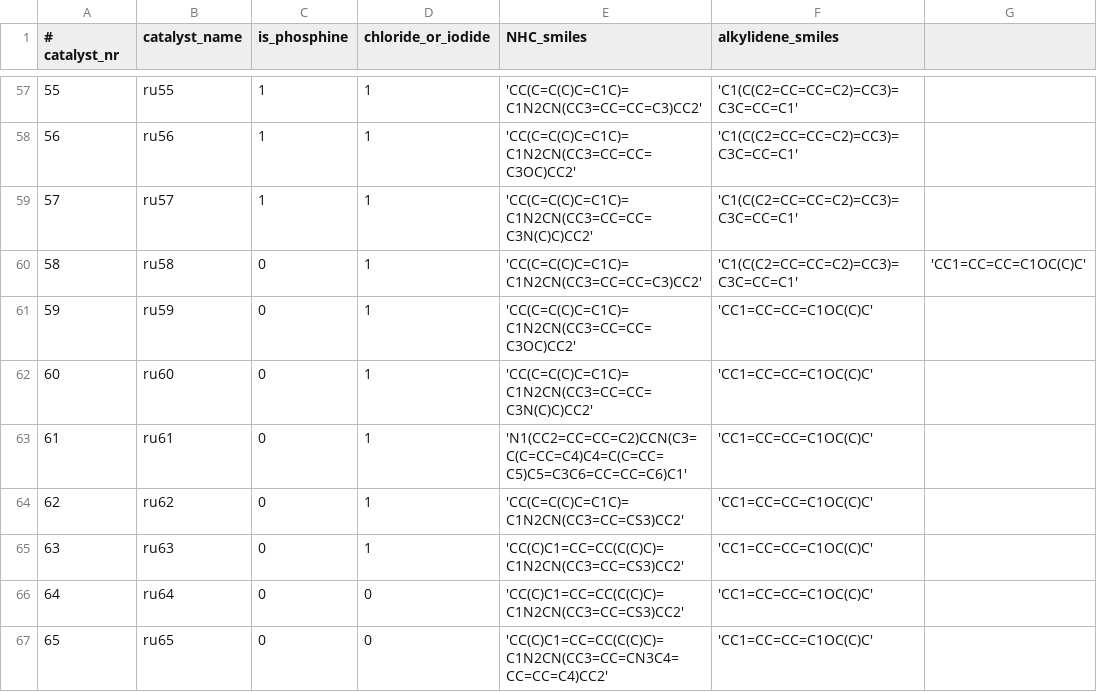
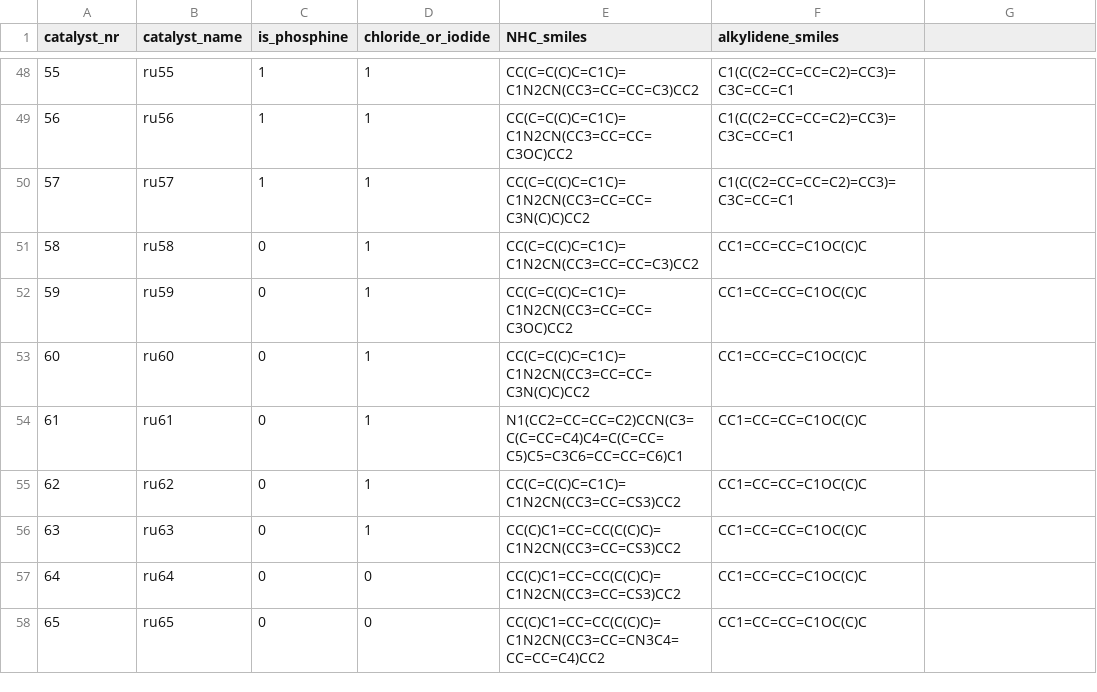
Before and after one commit to wilddesign/rutheniumAI, a CSV file: catalysts.csv, drawn as a sheet; only a part is shown, gaps mark what is left out; the diff covers the shown part only.

```diff
--- a/catalysts.csv
+++ b/catalysts.csv
@@ -1 +1 @@
-# catalyst_nr,catalyst_name,is_phosphine,chloride_or_iodide,NHC_smiles,alkylidene_smiles
+catalyst_nr,catalyst_name,is_phosphine,chloride_or_iodide,NHC_smiles,alkylidene_smiles
@@ -57,11 +48,11 @@
-55,ru55,1,1,'CC(C=C(C)C=C1C)=C1N2CN(CC3=CC=CC=C3)CC2','C1(C(C2=CC=CC=C2)=CC3)=C3C=CC=C1'
-56,ru56,1,1,'CC(C=C(C)C=C1C)=C1N2CN(CC3=CC=CC=C3OC)CC2','C1(C(C2=CC=CC=C2)=CC3)=C3C=CC=C1'
-57,ru57,1,1,'CC(C=C(C)C=C1C)=C1N2CN(CC3=CC=CC=C3N(C)C)CC2','C1(C(C2=CC=CC=C2)=CC3)=C3C=CC=C1'
-58,ru58,0,1,'CC(C=C(C)C=C1C)=C1N2CN(CC3=CC=CC=C3)CC2','C1(C(C2=CC=CC=C2)=CC3)=C3C=CC=C1','CC1=CC=CC=C1OC(C)C'
-59,ru59,0,1,'CC(C=C(C)C=C1C)=C1N2CN(CC3=CC=CC=C3OC)CC2','CC1=CC=CC=C1OC(C)C'
-60,ru60,0,1,'CC(C=C(C)C=C1C)=C1N2CN(CC3=CC=CC=C3N(C)C)CC2','CC1=CC=CC=C1OC(C)C'
-61,ru61,0,1,'N1(CC2=CC=CC=C2)CCN(C3=C(C=CC=C4)C4=C(C=CC=C5)C5=C3C6=CC=CC=C6)C1','CC1=CC=CC=C1OC(C)C'
-62,ru62,0,1,'CC(C=C(C)C=C1C)=C1N2CN(CC3=CC=CS3)CC2','CC1=CC=CC=C1OC(C)C'
-63,ru63,0,1,'CC(C)C1=CC=CC(C(C)C)=C1N2CN(CC3=CC=CS3)CC2','CC1=CC=CC=C1OC(C)C'
-64,ru64,0,0,'CC(C)C1=CC=CC(C(C)C)=C1N2CN(CC3=CC=CS3)CC2','CC1=CC=CC=C1OC(C)C'
-65,ru65,0,0,'CC(C)C1=CC=CC(C(C)C)=C1N2CN(CC3=CC=CN3C4=CC=CC=C4)CC2','CC1=CC=CC=C1OC(C)C'
+55,ru55,1,1,CC(C=C(C)C=C1C)=C1N2CN(CC3=CC=CC=C3)CC2,C1(C(C2=CC=CC=C2)=CC3)=C3C=CC=C1
+56,ru56,1,1,CC(C=C(C)C=C1C)=C1N2CN(CC3=CC=CC=C3OC)CC2,C1(C(C2=CC=CC=C2)=CC3)=C3C=CC=C1
+57,ru57,1,1,CC(C=C(C)C=C1C)=C1N2CN(CC3=CC=CC=C3N(C)C)CC2,C1(C(C2=CC=CC=C2)=CC3)=C3C=CC=C1
+58,ru58,0,1,CC(C=C(C)C=C1C)=C1N2CN(CC3=CC=CC=C3)CC2,CC1=CC=CC=C1OC(C)C
+59,ru59,0,1,CC(C=C(C)C=C1C)=C1N2CN(CC3=CC=CC=C3OC)CC2,CC1=CC=CC=C1OC(C)C
+60,ru60,0,1,CC(C=C(C)C=C1C)=C1N2CN(CC3=CC=CC=C3N(C)C)CC2,CC1=CC=CC=C1OC(C)C
+61,ru61,0,1,N1(CC2=CC=CC=C2)CCN(C3=C(C=CC=C4)C4=C(C=CC=C5)C5=C3C6=CC=CC=C6)C1,CC1=CC=CC=C1OC(C)C
+62,ru62,0,1,CC(C=C(C)C=C1C)=C1N2CN(CC3=CC=CS3)CC2,CC1=CC=CC=C1OC(C)C
+63,ru63,0,1,CC(C)C1=CC=CC(C(C)C)=C1N2CN(CC3=CC=CS3)CC2,CC1=CC=CC=C1OC(C)C
+64,ru64,0,0,CC(C)C1=CC=CC(C(C)C)=C1N2CN(CC3=CC=CS3)CC2,CC1=CC=CC=C1OC(C)C
+65,ru65,0,0,CC(C)C1=CC=CC(C(C)C)=C1N2CN(CC3=CC=CN3C4=CC=CC=C4)CC2,CC1=CC=CC=C1OC(C)C
```
Also changed, not shown: 9 removed rows and 83 edited cells elsewhere in this file, 10 other files.
